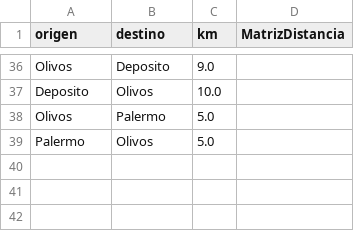
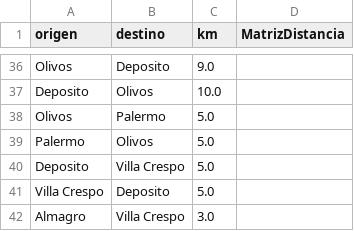
Before and after one commit to udigestani/Trabajo-Pr-ctico-Optimizaci-n-de-Flota-Log-stica-Urbana, a CSV file: archivos persistencia/matriz.csv, drawn as a sheet; only a part is shown, gaps mark what is left out.

```diff
--- a/archivos persistencia/matriz.csv
+++ b/archivos persistencia/matriz.csv
@@ -39 +39,4 @@ Olivos,Palermo,5.0
 Palermo,Olivos,5.0
+Deposito,Villa Crespo,5.0
+Villa Crespo,Deposito,5.0
+Almagro,Villa Crespo,3.0
```
Also changed, not shown: archivos persistencia/comprobantes.csv, archivos persistencia/incidentes.csv, 18 other files.
